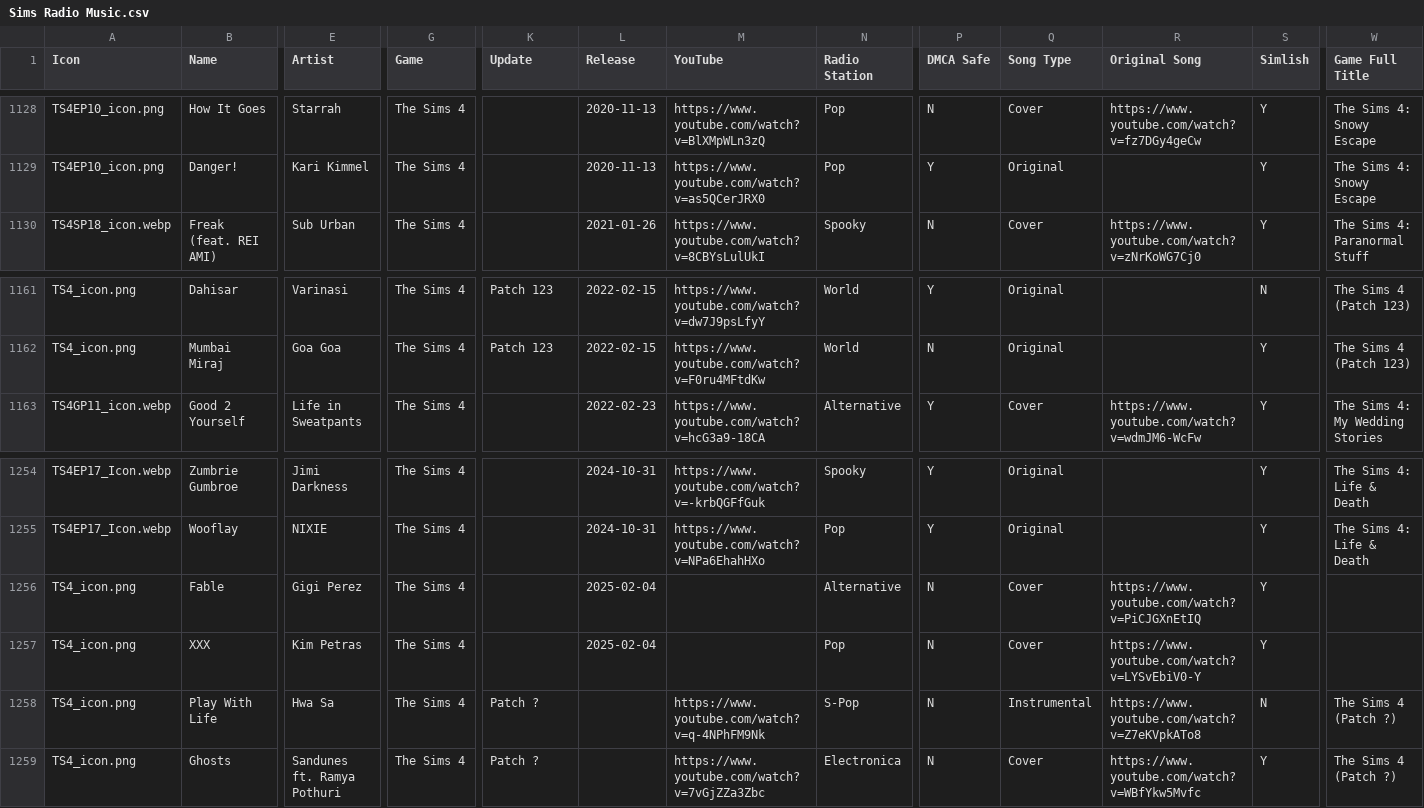
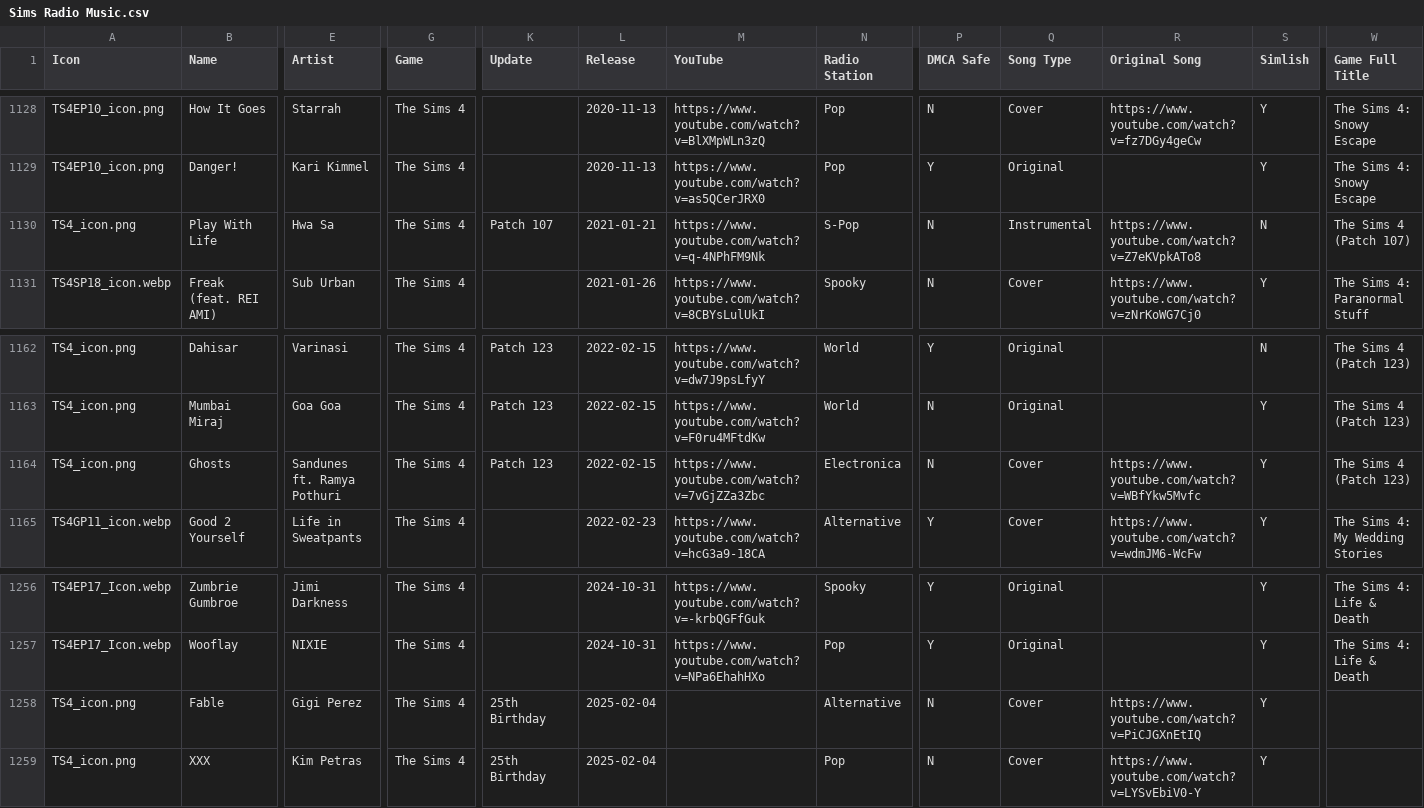
Before and after one commit to dyzancorn/SimsRadioDataTest, a CSV file: Sims Radio Music.csv, drawn as a sheet; only a part is shown, gaps mark what is left out; removed rows and columns are numbered as before the commit, all else as after; rows hold the shown columns only; the diff names each change by its address in the sheet, - before the commit and + after, or states it on an @@ line.

Commit message:
Add files via upload

```diff
--- a/Sims Radio Music.csv
+++ b/Sims Radio Music.csv
+row 1130: TS4_icon.png | Play With Life | Hwa Sa | The Sims 4 | Patch 107 | 2021-01-21 | https://www.youtube.com/watch?v=q-4NPhFM9Nk | S-Pop | N | Instrumental | https://www.youtube.com/watch?v=Z7eKVpkATo8 | N | The Sims 4 (Patch 107)
+row 1164: TS4_icon.png | Ghosts | Sandunes ft. Ramya Pothuri | The Sims 4 | Patch 123 | 2022-02-15 | https://www.youtube.com/watch?v=7vGjZZa3Zbc | Electronica | N | Cover | https://www.youtube.com/watch?v=WBfYkw5Mvfc | Y | The Sims 4 (Patch 123)
-K1258:K1259 (Update): (empty)
+K1258:K1259 (Update): 25th Birthday
-row 1258: TS4_icon.png | Play With Life | Hwa Sa | The Sims 4 | Patch ? |  | https://www.youtube.com/watch?v=q-4NPhFM9Nk | S-Pop | N | Instrumental | https://www.youtube.com/watch?v=Z7eKVpkATo8 | N | The Sims 4 (Patch ?)
-row 1259: TS4_icon.png | Ghosts | Sandunes ft. Ramya Pothuri | The Sims 4 | Patch ? |  | https://www.youtube.com/watch?v=7vGjZZa3Zbc | Electronica | N | Cover | https://www.youtube.com/watch?v=WBfYkw5Mvfc | Y | The Sims 4 (Patch ?)
```
